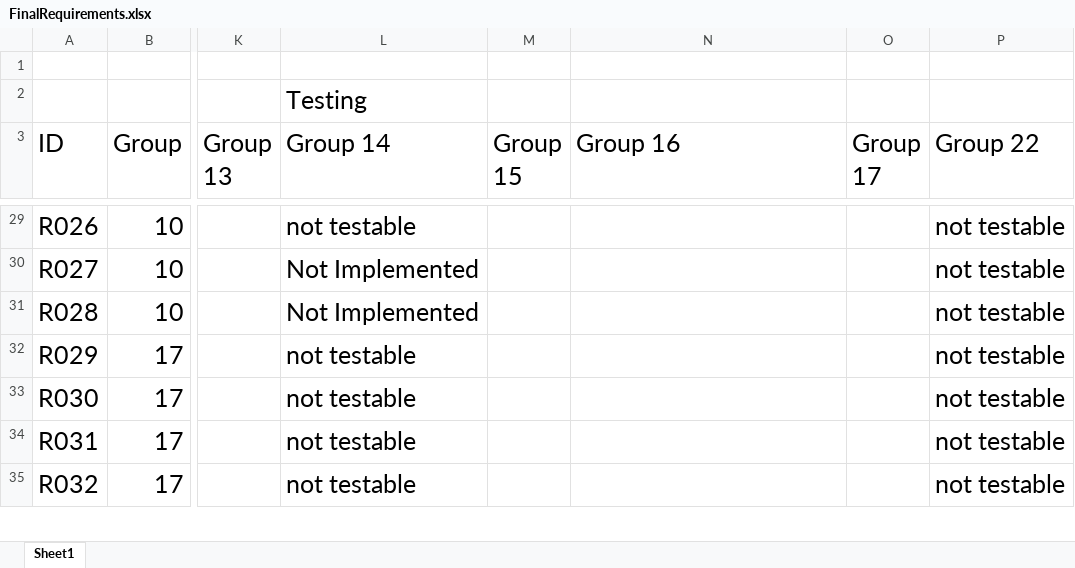
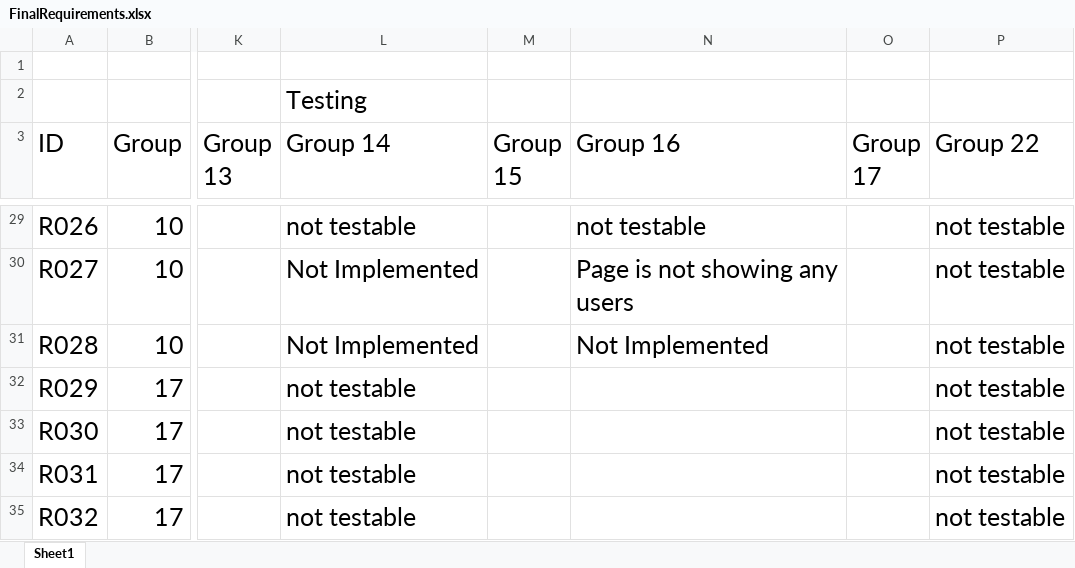
Before and after one commit to utastudents/cse3310-sp25-003, an Excel workbook: FinalRequirements.xlsx, sheet Sheet1, drawn as a sheet; only a part is shown, gaps mark what is left out; values as stored, in another font and other column widths than the file's, no borders; charts and pictures and table styles not drawn; ↵ is a line break in a cell; the diff covers the shown part only; the diff names each change by its address in the sheet, - before the commit and + after, or states it on an @@ line.

Commit message:
Added group 10 testing requirements spreadsheet

```diff
--- a/FinalRequirements.xlsx (sheet Sheet1)
+++ b/FinalRequirements.xlsx (sheet Sheet1)
-N29 (Group 16): (empty)
+N29 (Group 16): not testable
-N30 (Group 16): (empty)
+N30 (Group 16): Page is not showing any ↵ users
-N31 (Group 16): (empty)
+N31 (Group 16): Not Implemented
```
Also changed, not shown: 46 edited cells elsewhere in this sheet, formulas that keep their value, charts or pictures.
